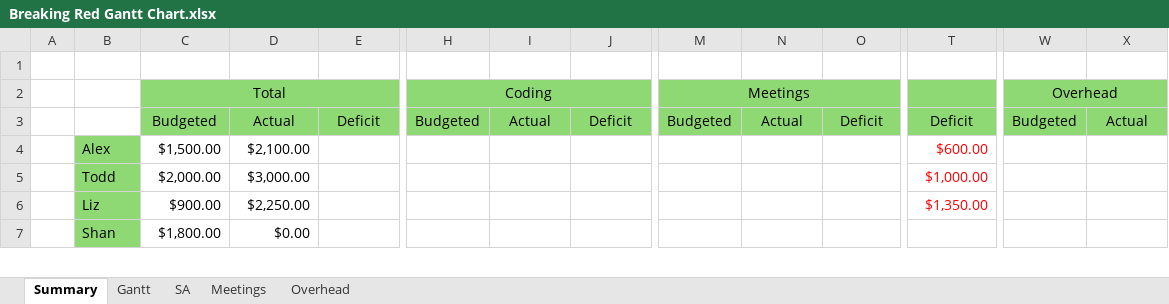
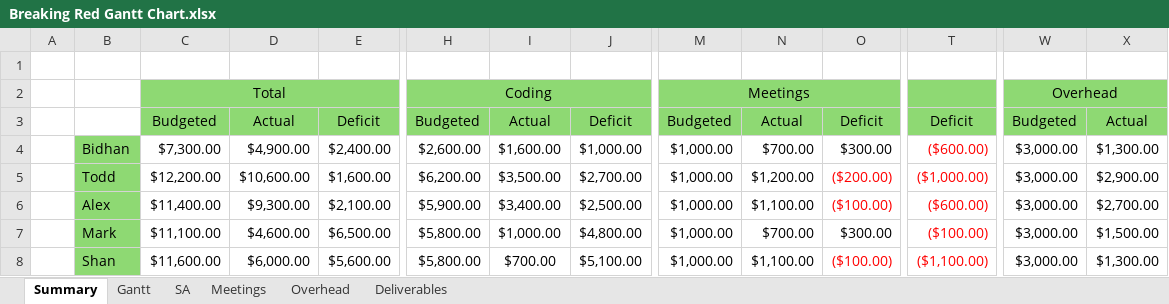
Before and after one commit to GreenSkyGames/Breaking-Red, an Excel workbook: Docs/tl4/Breaking Red Gantt Chart.xlsx, sheet Summary, drawn as a sheet; only a part is shown, gaps mark what is left out; values as stored, in another font and other column widths than the file's, no borders; removed rows and columns are numbered as before the commit, all else as after; rows hold the shown columns only; the diff covers the shown part only; the diff names each change by its address in the sheet, - before the commit and + after, or states it on an @@ line.

```diff
--- a/Docs/tl4/Breaking Red Gantt Chart.xlsx (sheet Summary)
+++ b/Docs/tl4/Breaking Red Gantt Chart.xlsx (sheet Summary)
+sheet tab: Deliverables
-row 4:  | Alex | $1,500.00 | $2,100.00 |  |  |  |  |  |  |  | $600.00
+row 4:  | Bidhan | $7,300.00 | $4,900.00 | $2,400.00 | $2,600.00 | $1,600.00 | $1,000.00 | $1,000.00 | $700.00 | $300.00 | ($600.00) | $3,000.00 | $1,300.00
-C5: $2,000.00
+C5: $12,200.00
-D5: $3,000.00
+D5: $10,600.00
-E5: (empty)
+E5: $1,600.00
-H5: (empty)
+H5: $6,200.00
-I5: (empty)
+I5: $3,500.00
-J5: (empty)
+J5: $2,700.00
-M5: (empty)
+M5: $1,000.00
-N5: (empty)
+N5: $1,200.00
-O5: (empty)
+O5: ($200.00)
-T5: $1,000.00
+T5: ($1,000.00)
-W5: (empty)
+W5: $3,000.00
-X5: (empty)
+X5: $2,900.00
-row 6:  | Liz | $900.00 | $2,250.00 |  |  |  |  |  |  |  | $1,350.00
+row 6:  | Alex | $11,400.00 | $9,300.00 | $2,100.00 | $5,900.00 | $3,400.00 | $2,500.00 | $1,000.00 | $1,100.00 | ($100.00) | ($600.00) | $3,000.00 | $2,700.00
+row 7:  | Mark | $11,100.00 | $4,600.00 | $6,500.00 | $5,800.00 | $1,000.00 | $4,800.00 | $1,000.00 | $700.00 | $300.00 | ($100.00) | $3,000.00 | $1,500.00
-C8: $1,800.00
+C8: $11,600.00
-D8: $0.00
+D8: $6,000.00
-E8: (empty)
+E8: $5,600.00
-H8: (empty)
+H8: $5,800.00
-I8: (empty)
+I8: $700.00
-J8: (empty)
+J8: $5,100.00
-M8: (empty)
+M8: $1,000.00
-N8: (empty)
+N8: $1,100.00
-O8: (empty)
+O8: ($100.00)
-T8: (empty)
+T8: ($1,100.00)
-W8: (empty)
+W8: $3,000.00
-X8: (empty)
+X8: $1,300.00
```
Also changed, not shown: 1 added row, 2 removed rows and 33 edited cells elsewhere in this sheet, sheet Gantt, sheet SA, sheet Meetings, sheet Overhead, formulas that keep their value.
